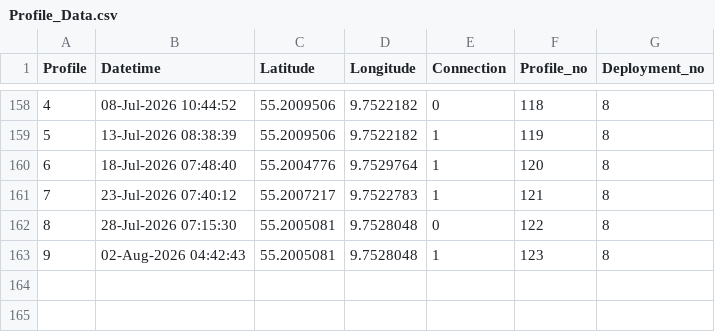
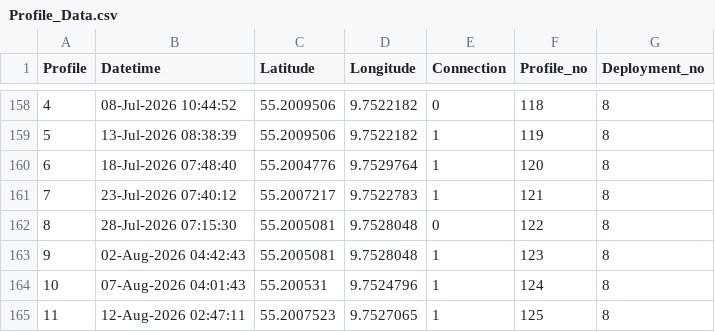
Before and after one commit to Bodil-bt/Float_data_sharing, a CSV file: Argo_lillebelt_data/Profile_Data.csv, drawn as a sheet; only a part is shown, gaps mark what is left out; the diff names each change by its address in the sheet, - before the commit and + after, or states it on an @@ line.

Commit message:
Update SGAV share data 2026-08-13 12:40

```diff
--- a/Argo_lillebelt_data/Profile_Data.csv
+++ b/Argo_lillebelt_data/Profile_Data.csv
+row 164: 10 | 07-Aug-2026 04:01:43 | 55.200531 | 9.7524796 | 1 | 124 | 8
+row 165: 11 | 12-Aug-2026 02:47:11 | 55.2007523 | 9.7527065 | 1 | 125 | 8
```
Also changed, not shown: 1 other file.
